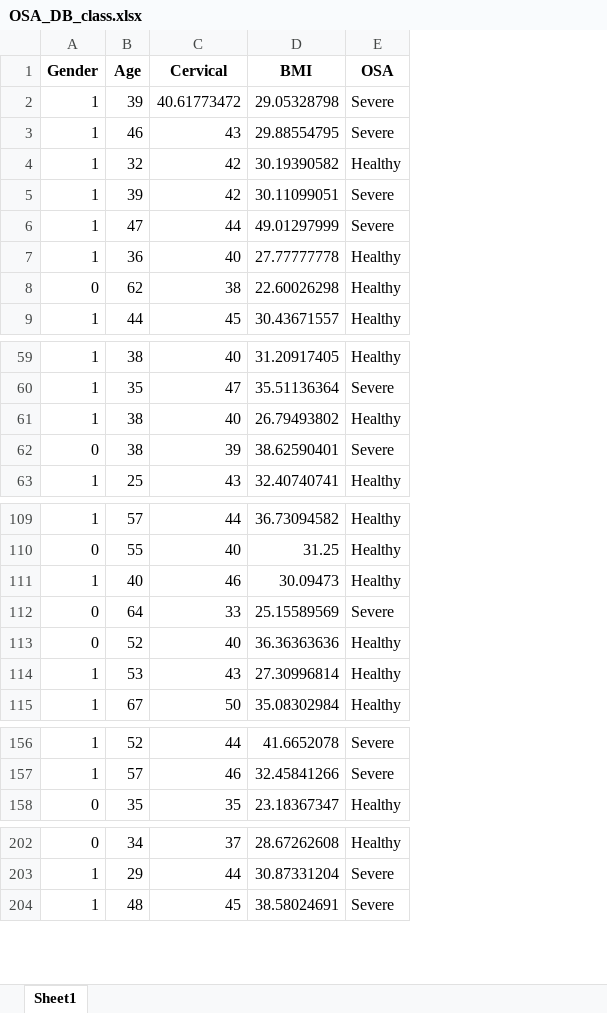
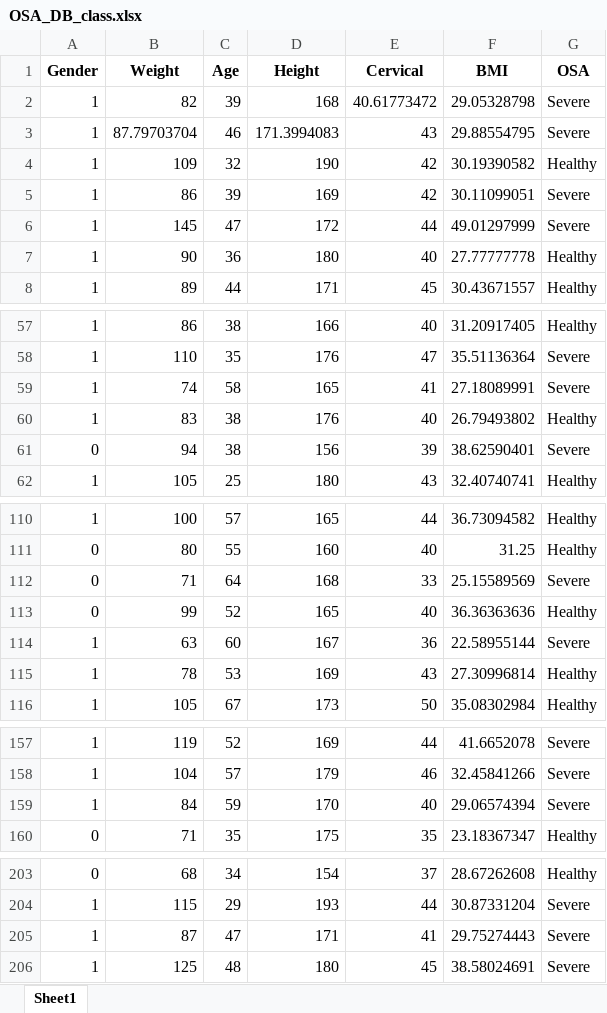
Before and after one commit to VicBracke/_Repo_ML_Project, an Excel workbook: OSA_CaseStudy/DATA/OSA_DB_class.xlsx, sheet Sheet1, drawn as a sheet; only a part is shown, gaps mark what is left out; values as stored, in another font and other column widths than the file's, no borders; removed rows and columns are numbered as before the commit, all else as after; the diff covers the shown part only; the diff names each change by its address in the sheet, - before the commit and + after, or states it on an @@ line.

```diff
--- a/OSA_CaseStudy/DATA/OSA_DB_class.xlsx (sheet Sheet1)
+++ b/OSA_CaseStudy/DATA/OSA_DB_class.xlsx (sheet Sheet1)
+column B (Weight), rows 2-8: 82 | 87.79703704 | 109 | 86 | 145 | 90 | 89; rows 57-58: 86 | 110; rows 60-62: 83 | 94 | 105; rows 110-113: 100 | 80 | 71 | 99; rows 115-116: 78 | 105; rows 157-158: 119 | 104; row 160: 71; rows 203-204: 68 | 115; row 206: 125
+column D (Height), rows 2-8: 168 | 171.3994083 | 190 | 169 | 172 | 180 | 171; rows 57-58: 166 | 176; rows 60-62: 176 | 156 | 180; rows 110-113: 165 | 160 | 168 | 165; rows 115-116: 169 | 173; rows 157-158: 169 | 179; row 160: 175; rows 203-204: 154 | 193; row 206: 180
-row 8: 0 | 62 | 38 | 22.60026298 | Healthy
+row 59: 1 | 74 | 58 | 165 | 41 | 27.18089991 | Severe
-row 111: 1 | 40 | 46 | 30.09473 | Healthy
+row 114: 1 | 63 | 60 | 167 | 36 | 22.58955144 | Severe
+row 159: 1 | 84 | 59 | 170 | 40 | 29.06574394 | Severe
+row 205: 1 | 87 | 47 | 171 | 41 | 29.75274443 | Severe
```
Also changed, not shown: 8 added rows and 4 removed rows elsewhere in this sheet, 7 other files.
